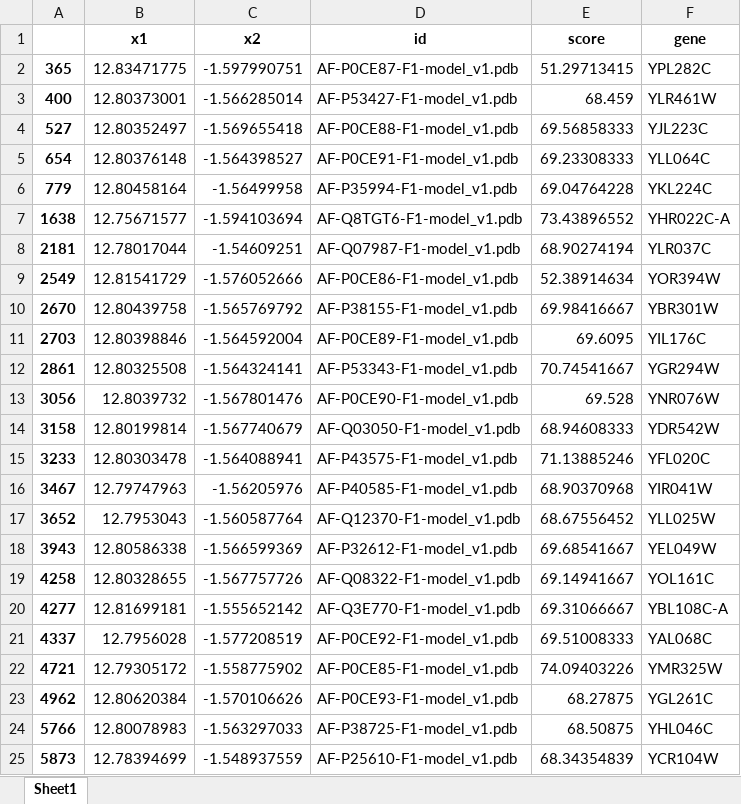
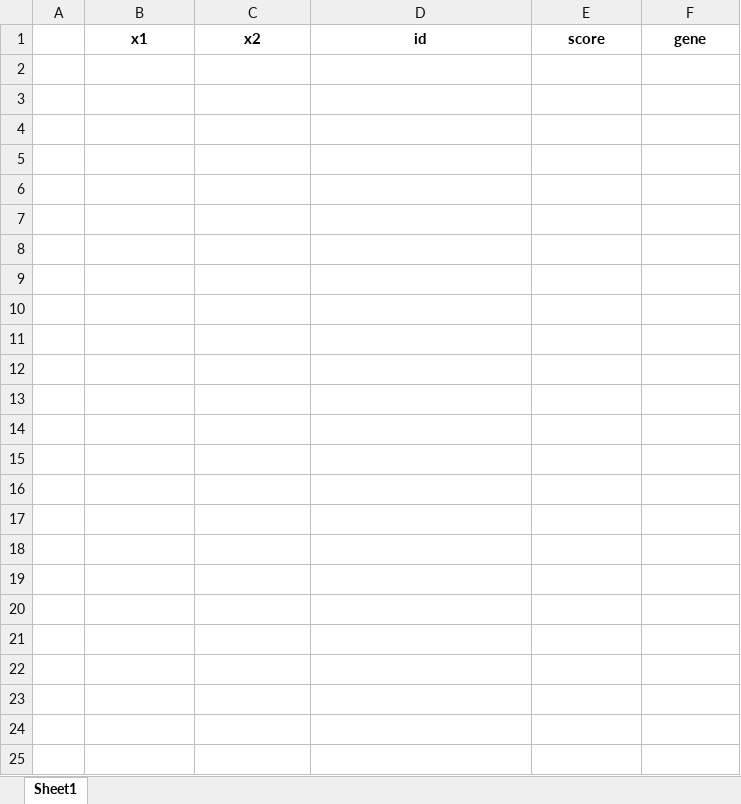
Before and after one commit to hongzhonglu/large_scale_yeast_proteomics_analysis, an Excel workbook: result/cluster_analysis_all_proteins_outlier_group2.xlsx, sheet Sheet1, drawn as a sheet; values as stored, in another font and other column widths than the file's, no borders; the diff names each change by its address in the sheet, - before the commit and + after, or states it on an @@ line.

```diff
--- a/result/cluster_analysis_all_proteins_outlier_group2.xlsx (sheet Sheet1)
+++ b/result/cluster_analysis_all_proteins_outlier_group2.xlsx (sheet Sheet1)
-row 2: 365 | 12.83471775 | -1.597990751 | AF-P0CE87-F1-model_v1.pdb | 51.29713415 | YPL282C
-row 3: 400 | 12.80373001 | -1.566285014 | AF-P53427-F1-model_v1.pdb | 68.459 | YLR461W
-row 4: 527 | 12.80352497 | -1.569655418 | AF-P0CE88-F1-model_v1.pdb | 69.56858333 | YJL223C
-row 5: 654 | 12.80376148 | -1.564398527 | AF-P0CE91-F1-model_v1.pdb | 69.23308333 | YLL064C
-row 6: 779 | 12.80458164 | -1.56499958 | AF-P35994-F1-model_v1.pdb | 69.04764228 | YKL224C
-row 7: 1638 | 12.75671577 | -1.594103694 | AF-Q8TGT6-F1-model_v1.pdb | 73.43896552 | YHR022C-A
-row 8: 2181 | 12.78017044 | -1.54609251 | AF-Q07987-F1-model_v1.pdb | 68.90274194 | YLR037C
-row 9: 2549 | 12.81541729 | -1.576052666 | AF-P0CE86-F1-model_v1.pdb | 52.38914634 | YOR394W
-row 10: 2670 | 12.80439758 | -1.565769792 | AF-P38155-F1-model_v1.pdb | 69.98416667 | YBR301W
-row 11: 2703 | 12.80398846 | -1.564592004 | AF-P0CE89-F1-model_v1.pdb | 69.6095 | YIL176C
-row 12: 2861 | 12.80325508 | -1.564324141 | AF-P53343-F1-model_v1.pdb | 70.74541667 | YGR294W
-row 13: 3056 | 12.8039732 | -1.567801476 | AF-P0CE90-F1-model_v1.pdb | 69.528 | YNR076W
-row 14: 3158 | 12.80199814 | -1.567740679 | AF-Q03050-F1-model_v1.pdb | 68.94608333 | YDR542W
-row 15: 3233 | 12.80303478 | -1.564088941 | AF-P43575-F1-model_v1.pdb | 71.13885246 | YFL020C
-row 16: 3467 | 12.79747963 | -1.56205976 | AF-P40585-F1-model_v1.pdb | 68.90370968 | YIR041W
-row 17: 3652 | 12.7953043 | -1.560587764 | AF-Q12370-F1-model_v1.pdb | 68.67556452 | YLL025W
-row 18: 3943 | 12.80586338 | -1.566599369 | AF-P32612-F1-model_v1.pdb | 69.68541667 | YEL049W
-row 19: 4258 | 12.80328655 | -1.567757726 | AF-Q08322-F1-model_v1.pdb | 69.14941667 | YOL161C
-row 20: 4277 | 12.81699181 | -1.555652142 | AF-Q3E770-F1-model_v1.pdb | 69.31066667 | YBL108C-A
-row 21: 4337 | 12.7956028 | -1.577208519 | AF-P0CE92-F1-model_v1.pdb | 69.51008333 | YAL068C
-row 22: 4721 | 12.79305172 | -1.558775902 | AF-P0CE85-F1-model_v1.pdb | 74.09403226 | YMR325W
-row 23: 4962 | 12.80620384 | -1.570106626 | AF-P0CE93-F1-model_v1.pdb | 68.27875 | YGL261C
-row 24: 5766 | 12.80078983 | -1.563297033 | AF-P38725-F1-model_v1.pdb | 68.50875 | YHL046C
-row 25: 5873 | 12.78394699 | -1.548937559 | AF-P25610-F1-model_v1.pdb | 68.34354839 | YCR104W
```
Also changed, not shown: data/other_species/ecoli_structure_info.xlsx, data/other_species/spo_structure_info.xlsx, 10 other files.
